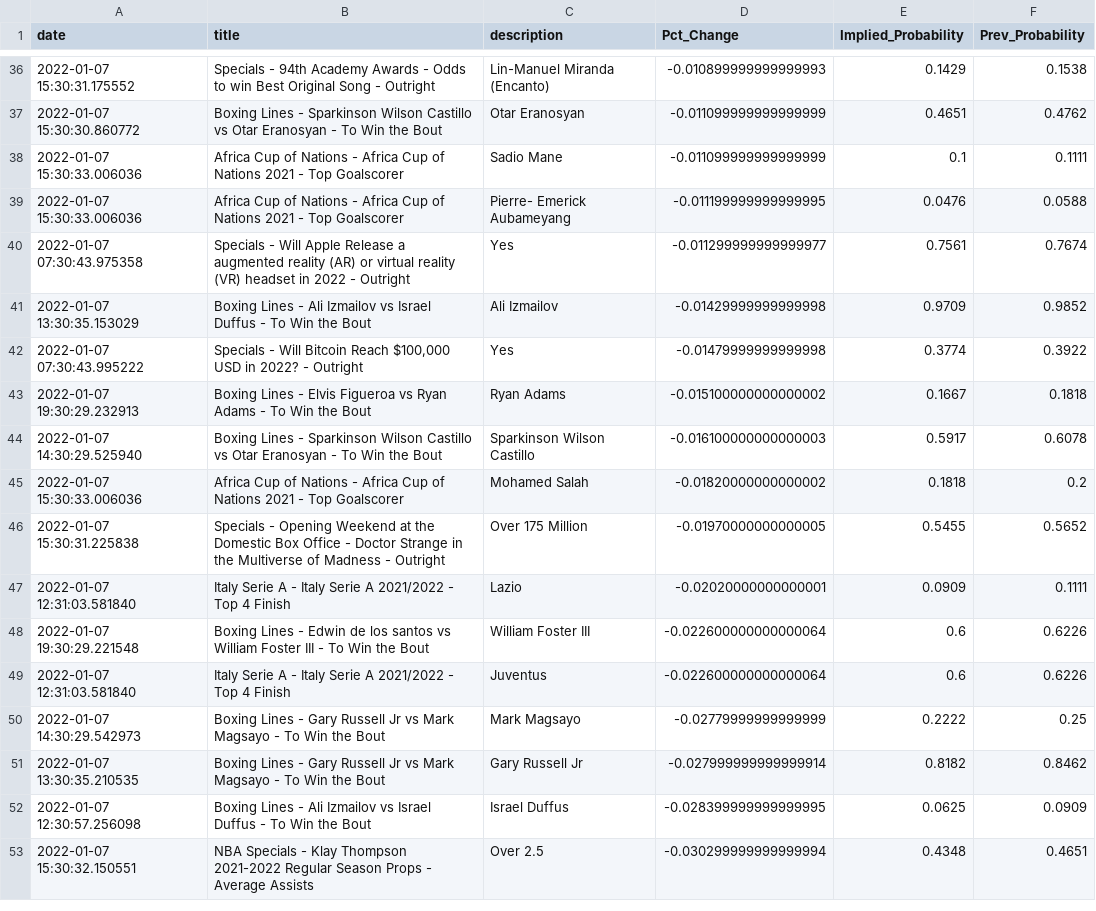
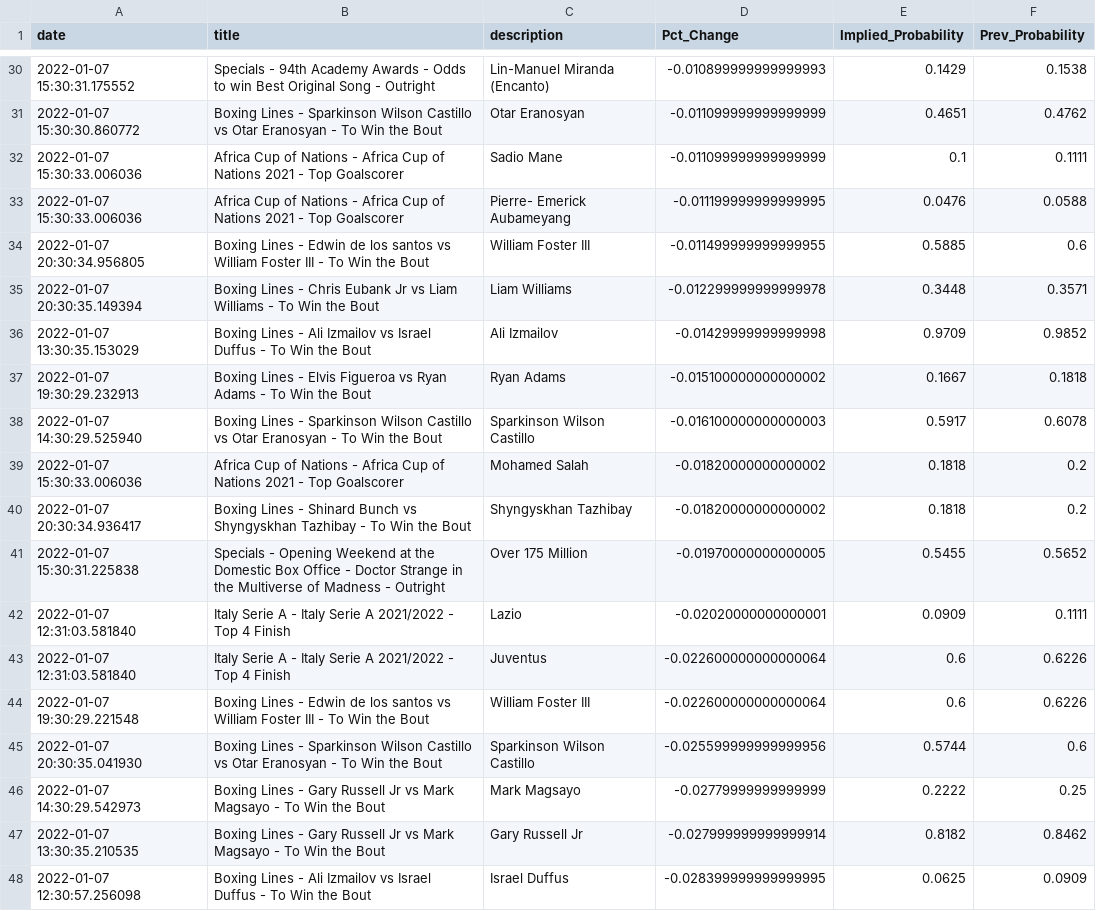
Before and after one commit to aaroncolesmith/bovada, a CSV file: bovada_scatter.csv, drawn as a sheet; only a part is shown, gaps mark what is left out; the shorter side is filled out with more unchanged rows; the diff covers the shown part only.

```diff
--- a/bovada_scatter.csv
+++ b/bovada_scatter.csv
@@ -39,5 +33,5 @@ date,title,description,Pct_Change,Implied_Probability,Prev_Probability
 2022-01-07 15:30:33.006036,Africa Cup of Nations - Africa Cup of Nations 2021 - Top Goalscorer,Pierre- Emerick Aubameyang,-0.011199999999999995,0.0476,0.0588
-2022-01-07 07:30:43.975358,Specials - Will Apple Release a augmented reality (AR) or virtual reality (VR) headset in 2022 - Outright,Yes,-0.011299999999999977,0.7561,0.7674
+2022-01-07 20:30:34.956805,Boxing Lines - Edwin de los santos vs William Foster III - To Win the Bout,William Foster III,-0.011499999999999955,0.5885,0.6
+2022-01-07 20:30:35.149394,Boxing Lines - Chris Eubank Jr vs Liam Williams - To Win the Bout,Liam Williams,-0.012299999999999978,0.3448,0.3571
 2022-01-07 13:30:35.153029,Boxing Lines - Ali Izmailov vs Israel Duffus - To Win the Bout,Ali Izmailov,-0.01429999999999998,0.9709,0.9852
-2022-01-07 07:30:43.995222,"Specials - Will Bitcoin Reach $100,000 USD in 2022? - Outright",Yes,-0.01479999999999998,0.3774,0.3922
 2022-01-07 19:30:29.232913,Boxing Lines - Elvis Figueroa vs Ryan Adams - To Win the Bout,Ryan Adams,-0.015100000000000002,0.1667,0.1818
@@ -45,6 +39,8 @@ date,title,description,Pct_Change,Implied_Probability,Prev_Probability
 2022-01-07 15:30:33.006036,Africa Cup of Nations - Africa Cup of Nations 2021 - Top Goalscorer,Mohamed Salah,-0.01820000000000002,0.1818,0.2
+2022-01-07 20:30:34.936417,Boxing Lines - Shinard Bunch vs Shyngyskhan Tazhibay - To Win the Bout,Shyngyskhan Tazhibay,-0.01820000000000002,0.1818,0.2
 2022-01-07 15:30:31.225838,Specials - Opening Weekend at the Domestic Box Office - Doctor Strange in the Multiverse of Madness - Outright,Over 175 Million,-0.01970000000000005,0.5455,0.5652
 2022-01-07 12:31:03.581840,Italy Serie A - Italy Serie A 2021/2022 - Top 4 Finish,Lazio,-0.02020000000000001,0.0909,0.1111
+2022-01-07 12:31:03.581840,Italy Serie A - Italy Serie A 2021/2022 - Top 4 Finish,Juventus,-0.022600000000000064,0.6,0.6226
 2022-01-07 19:30:29.221548,Boxing Lines - Edwin de los santos vs William Foster III - To Win the Bout,William Foster III,-0.022600000000000064,0.6,0.6226
-2022-01-07 12:31:03.581840,Italy Serie A - Italy Serie A 2021/2022 - Top 4 Finish,Juventus,-0.022600000000000064,0.6,0.6226
+2022-01-07 20:30:35.041930,Boxing Lines - Sparkinson Wilson Castillo vs Otar Eranosyan - To Win the Bout,Sparkinson Wilson Castillo,-0.025599999999999956,0.5744,0.6
 2022-01-07 14:30:29.542973,Boxing Lines - Gary Russell Jr vs Mark Magsayo - To Win the Bout,Mark Magsayo,-0.02779999999999999,0.2222,0.25
```
Also changed, not shown: 2 added rows and 8 removed rows elsewhere in this file.
